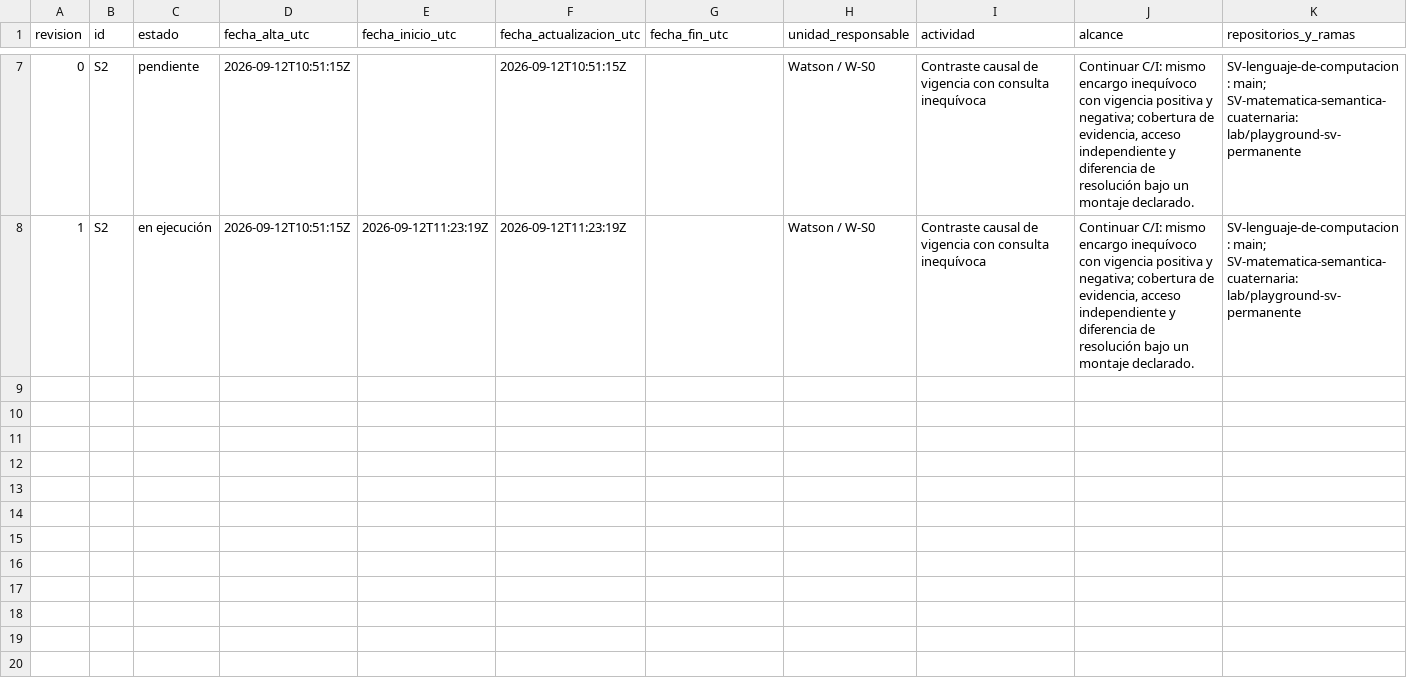
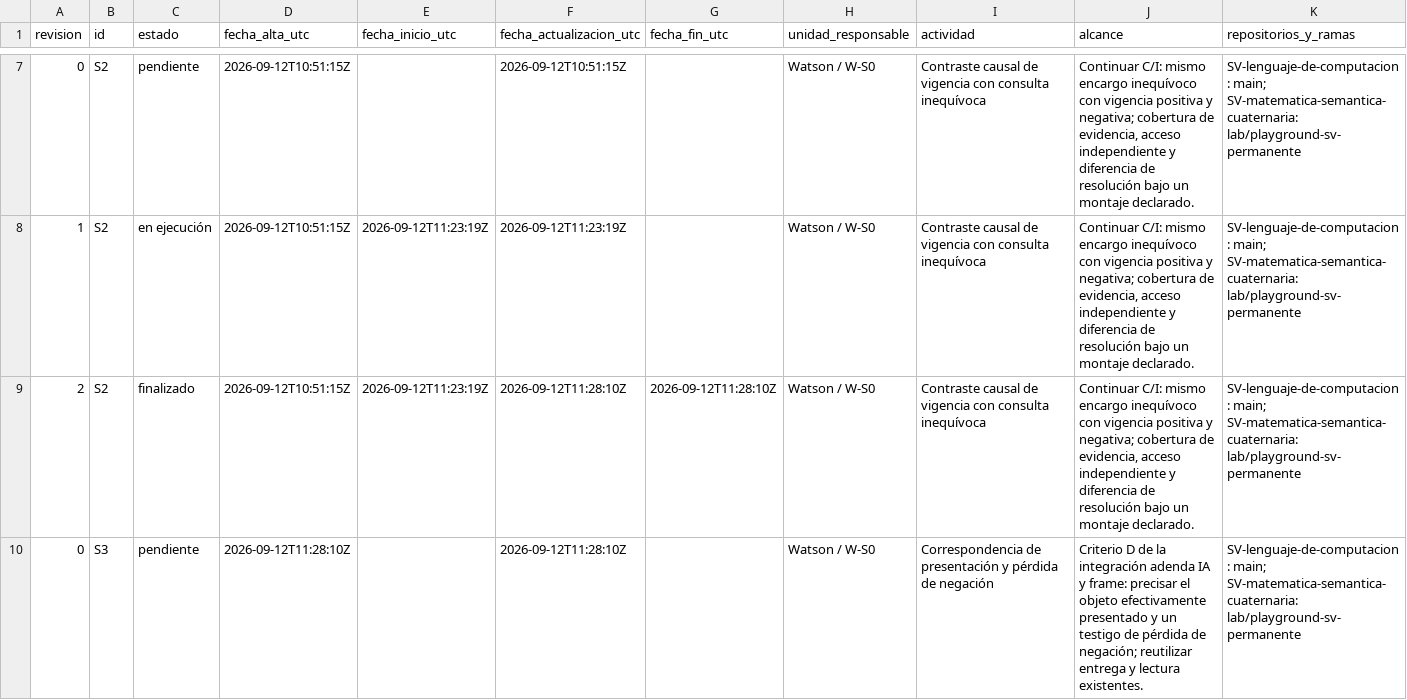
Before and after one commit to juantoniolloretegea/SV-lenguaje-de-computacion, a CSV file: docs/calidad/Inventario-sv/sucesos/HISTORIAL_SUCESOS_SV.csv, drawn as a sheet; only a part is shown, gaps mark what is left out; rows hold the shown columns only; the diff names each change by its address in the sheet, - before the commit and + after, or states it on an @@ line.

Commit message:
lab: recibir S2 y evidencia causal de vigencia; RETP-165

```diff
--- a/docs/calidad/Inventario-sv/sucesos/HISTORIAL_SUCESOS_SV.csv
+++ b/docs/calidad/Inventario-sv/sucesos/HISTORIAL_SUCESOS_SV.csv
+row 9: 2 | S2 | finalizado | 2026-09-12T10:51:15Z | 2026-09-12T11:23:19Z | 2026-09-12T11:28:10Z | 2026-09-12T11:28:10Z | Watson / W-S0 | Contraste causal de vigencia con consulta inequívoca | Continuar C/I: mismo encargo inequívoco con vigencia positiva y negativa; cobertura de evidencia, acceso independiente y diferencia de resolución bajo un montaje declarado. | SV-lenguaje-de-computacion: main; SV-matematica-semantica-cuaternaria: lab/playground-sv-permanente
+row 10: 0 | S3 | pendiente | 2026-09-12T11:28:10Z |  | 2026-09-12T11:28:10Z |  | Watson / W-S0 | Correspondencia de presentación y pérdida de negación | Criterio D de la integración adenda IA y frame: precisar el objeto efectivamente presentado y un testigo de pérdida de negación; reutilizar entrega y lectura existentes. | SV-lenguaje-de-computacion: main; SV-matematica-semantica-cuaternaria: lab/playground-sv-permanente
```
Also changed, not shown: docs/calidad/Inventario-sv/sucesos/SUCESOS_SV.csv, docs/calidad/REGISTRO_EVOLUCION_TECNICA_PROYECTO.csv, 12 other files.
